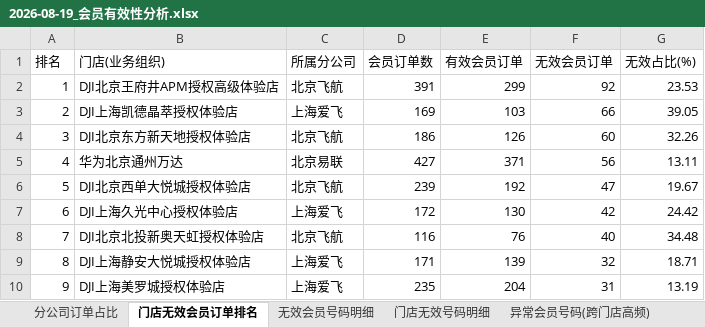
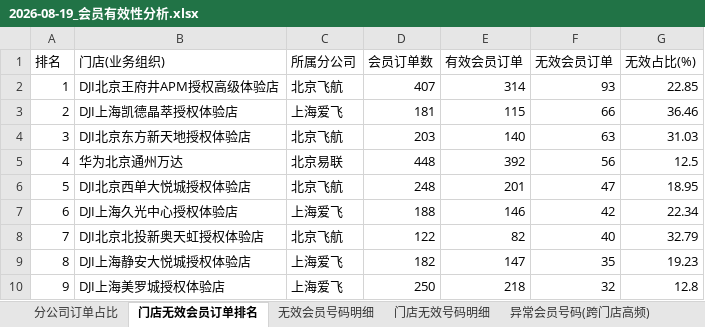
Before and after one commit to panghao007/retail-dashboard, an Excel workbook: d/2026-08-19_会员有效性分析.xlsx, sheet 门店无效会员订单排名, drawn as a sheet; only a part is shown; values as stored, in another font and other column widths than the file's, no borders; the diff covers the shown part only; the diff names each change by its address in the sheet, - before the commit and + after, or states it on an @@ line.

```diff
--- a/d/2026-08-19_会员有效性分析.xlsx (sheet 门店无效会员订单排名)
+++ b/d/2026-08-19_会员有效性分析.xlsx (sheet 门店无效会员订单排名)
-D2 (会员订单数): 391
+D2 (会员订单数): 407
-E2 (有效会员订单): 299
+E2 (有效会员订单): 314
-F2 (无效会员订单): 92
+F2 (无效会员订单): 93
-G2 (无效占比(%)): 23.53
+G2 (无效占比(%)): 22.85
-D3 (会员订单数): 169
+D3 (会员订单数): 181
-E3 (有效会员订单): 103
+E3 (有效会员订单): 115
-G3 (无效占比(%)): 39.05
+G3 (无效占比(%)): 36.46
-D4 (会员订单数): 186
+D4 (会员订单数): 203
-E4 (有效会员订单): 126
+E4 (有效会员订单): 140
-F4 (无效会员订单): 60
+F4 (无效会员订单): 63
-G4 (无效占比(%)): 32.26
+G4 (无效占比(%)): 31.03
-D5 (会员订单数): 427
+D5 (会员订单数): 448
-E5 (有效会员订单): 371
+E5 (有效会员订单): 392
-G5 (无效占比(%)): 13.11
+G5 (无效占比(%)): 12.5
-D6 (会员订单数): 239
+D6 (会员订单数): 248
-E6 (有效会员订单): 192
+E6 (有效会员订单): 201
-G6 (无效占比(%)): 19.67
+G6 (无效占比(%)): 18.95
-D7 (会员订单数): 172
+D7 (会员订单数): 188
-E7 (有效会员订单): 130
+E7 (有效会员订单): 146
-G7 (无效占比(%)): 24.42
+G7 (无效占比(%)): 22.34
-D8 (会员订单数): 116
+D8 (会员订单数): 122
-E8 (有效会员订单): 76
+E8 (有效会员订单): 82
-G8 (无效占比(%)): 34.48
+G8 (无效占比(%)): 32.79
-D9 (会员订单数): 171
+D9 (会员订单数): 182
-E9 (有效会员订单): 139
+E9 (有效会员订单): 147
-F9 (无效会员订单): 32
+F9 (无效会员订单): 35
-G9 (无效占比(%)): 18.71
+G9 (无效占比(%)): 19.23
-D10 (会员订单数): 235
+D10 (会员订单数): 250
-E10 (有效会员订单): 204
+E10 (有效会员订单): 218
-F10 (无效会员订单): 31
+F10 (无效会员订单): 32
-G10 (无效占比(%)): 13.19
+G10 (无效占比(%)): 12.8
```
Also changed, not shown: 760 edited cells elsewhere in this sheet, sheet 异常明细(订单级), sheet 退货订单明细, sheet 内部业务礼品单, sheet 门店无效号码明细, sheet 无效会员号码明细, sheet 分公司订单占比, 2 more sheets, 4 other files.
